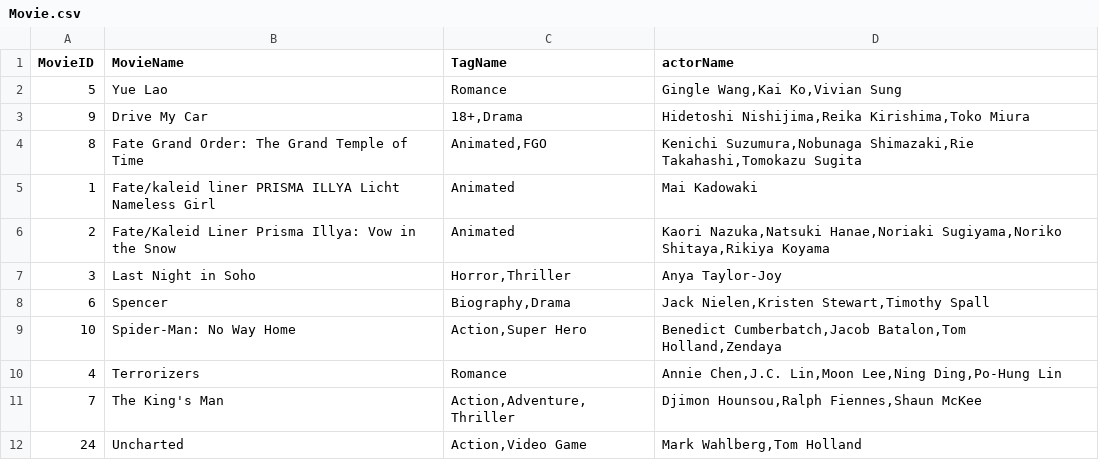
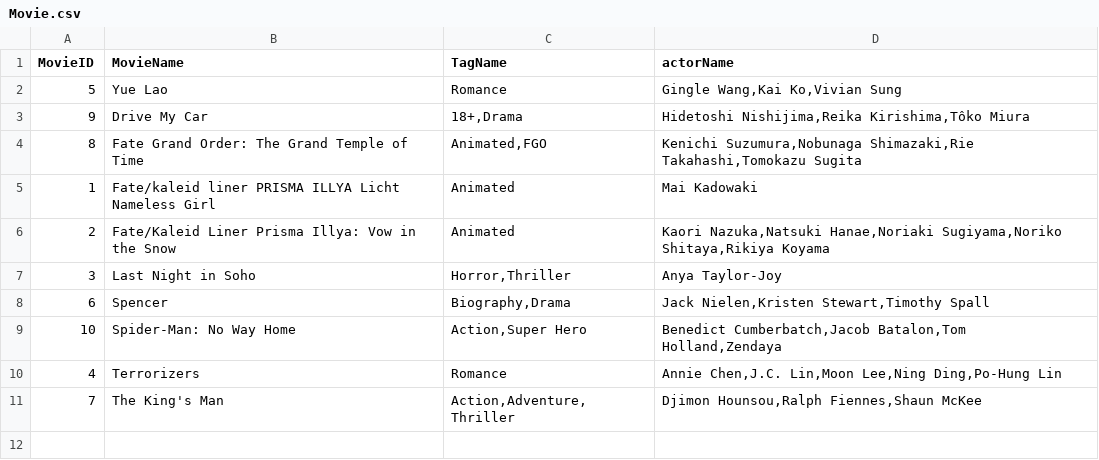
Before and after one commit to SunsetJesus-SJ/Fyp, a CSV file: Code/Python/Movie_dataset/Movie.csv, drawn as a sheet.

```diff
--- a/Code/Python/Movie_dataset/Movie.csv
+++ b/Code/Python/Movie_dataset/Movie.csv
@@ -2,3 +2,3 @@ MovieID,MovieName,TagName,actorName
 5," Yue Lao",Romance,"Gingle Wang,Kai Ko,Vivian Sung"
-9,"Drive My Car","18+,Drama","Hidetoshi Nishijima,Reika Kirishima,Toko Miura"
+9,"Drive My Car","18+,Drama","Hidetoshi Nishijima,Reika Kirishima,Tôko Miura"
 8,"Fate Grand Order: The Grand Temple of Time","Animated,FGO","Kenichi Suzumura,Nobunaga Shimazaki,Rie Takahashi,Tomokazu Sugita"
@@ -11,2 +11 @@ MovieID,MovieName,TagName,actorName
 7,"The King's Man","Action,Adventure,Thriller","Djimon Hounsou,Ralph Fiennes,Shaun McKee"
-24,Uncharted,"Action,Video Game","Mark Wahlberg,Tom Holland"
```
Also changed, not shown: 3 other files.
